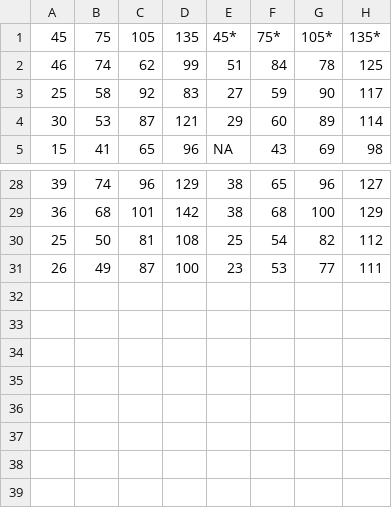
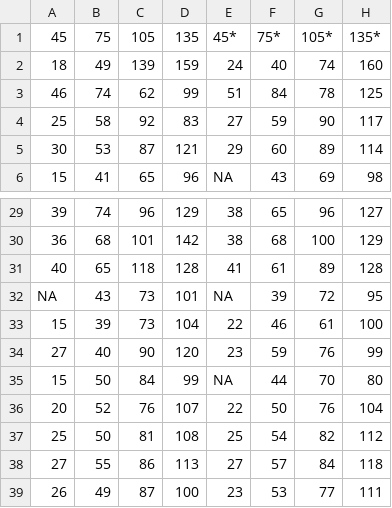
Before and after one commit to JennR1990/Implicit_Online_Timecourse, a CSV file: AimingAngle/Summer3_aimingangle.csv, drawn as a sheet; only a part is shown, gaps mark what is left out; the diff names each change by its address in the sheet, - before the commit and + after, or states it on an @@ line.

Commit message:
adding more data and remaking figures

```diff
--- a/AimingAngle/Summer3_aimingangle.csv
+++ b/AimingAngle/Summer3_aimingangle.csv
+row 2: 18 | 49 | 139 | 159 | 24 | 40 | 74 | 160
+row 31: 40 | 65 | 118 | 128 | 41 | 61 | 89 | 128
+row 32: NA | 43 | 73 | 101 | NA | 39 | 72 | 95
+row 33: 15 | 39 | 73 | 104 | 22 | 46 | 61 | 100
+row 34: 27 | 40 | 90 | 120 | 23 | 59 | 76 | 99
+row 35: 15 | 50 | 84 | 99 | NA | 44 | 70 | 80
+row 36: 20 | 52 | 76 | 107 | 22 | 50 | 76 | 104
+row 38: 27 | 55 | 86 | 113 | 27 | 57 | 84 | 118
```
Also changed, not shown: AimingAngle/Summer1_aimingangle.csv, AimingAngle/Summer4_aimingangle.csv, 37 other files.
